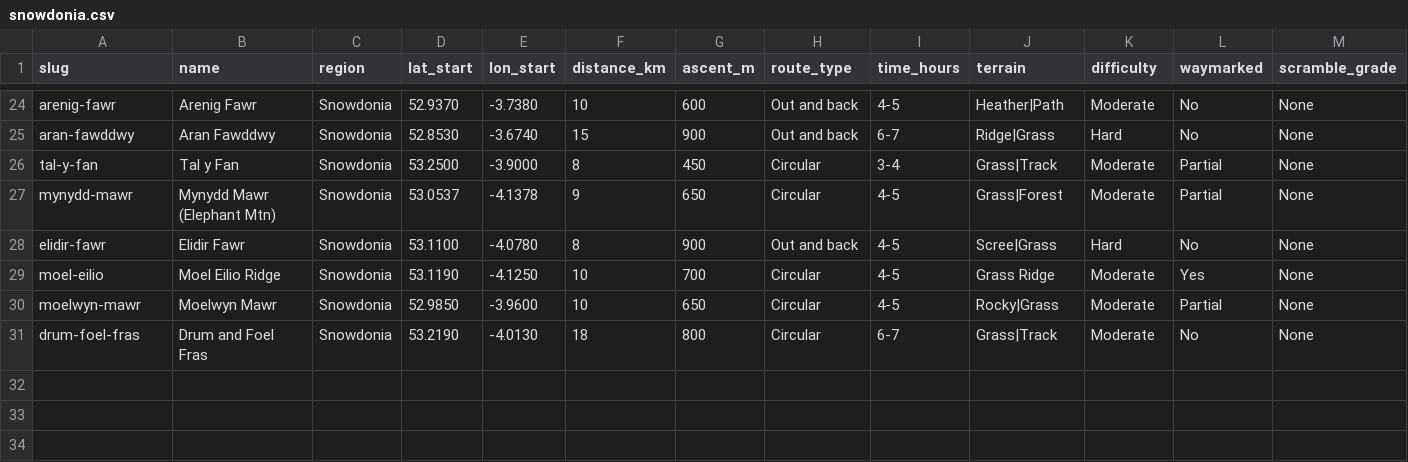
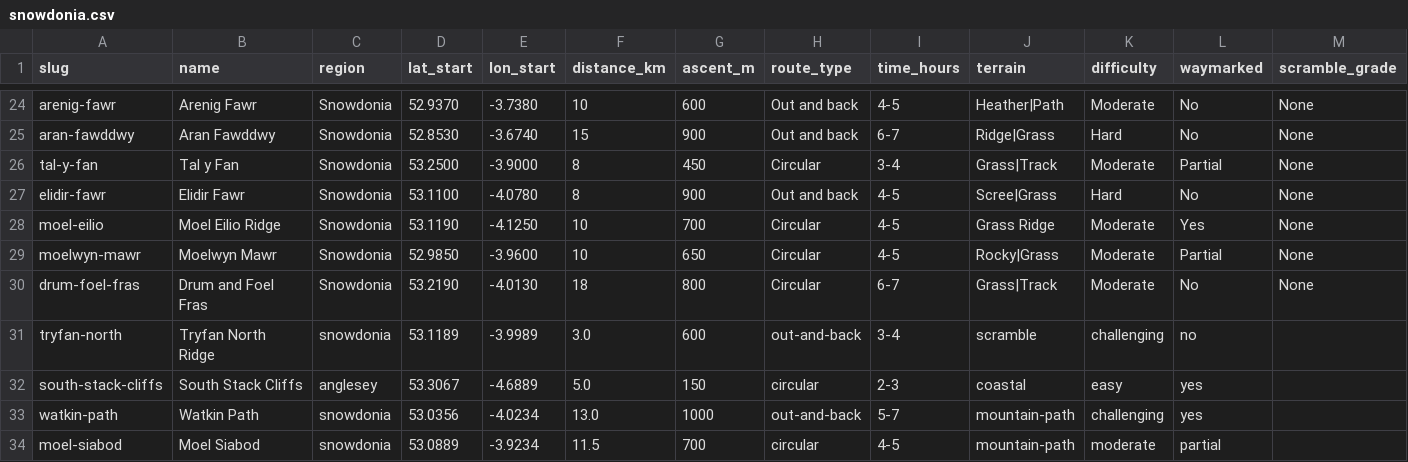
Before and after one commit to mk-162/Adventure-Site, a CSV file: content/spots/hiking/snowdonia.csv, drawn as a sheet; only a part is shown, gaps mark what is left out; removed rows and columns are numbered as before the commit, all else as after; rows hold the shown columns only; the diff names each change by its address in the sheet, - before the commit and + after, or states it on an @@ line.

```diff
--- a/content/spots/hiking/snowdonia.csv
+++ b/content/spots/hiking/snowdonia.csv
-row 27: mynydd-mawr | Mynydd Mawr (Elephant Mtn) | Snowdonia | 53.0537 | -4.1378 | 9 | 650 | Circular | 4-5 | Grass|Forest | Moderate | Partial | None
+row 31: tryfan-north | Tryfan North Ridge | snowdonia | 53.1189 | -3.9989 | 3.0 | 600 | out-and-back | 3-4 | scramble | challenging | no
+row 32: south-stack-cliffs | South Stack Cliffs | anglesey | 53.3067 | -4.6889 | 5.0 | 150 | circular | 2-3 | coastal | easy | yes
+row 33: watkin-path | Watkin Path | snowdonia | 53.0356 | -4.0234 | 13.0 | 1000 | out-and-back | 5-7 | mountain-path | challenging | yes
+row 34: moel-siabod | Moel Siabod | snowdonia | 53.0889 | -3.9234 | 11.5 | 700 | circular | 4-5 | mountain-path | moderate | partial
```
Also changed, not shown: content/spots/beaches/gower.csv, content/spots/beaches/pembrokeshire.csv, 36 other files.
